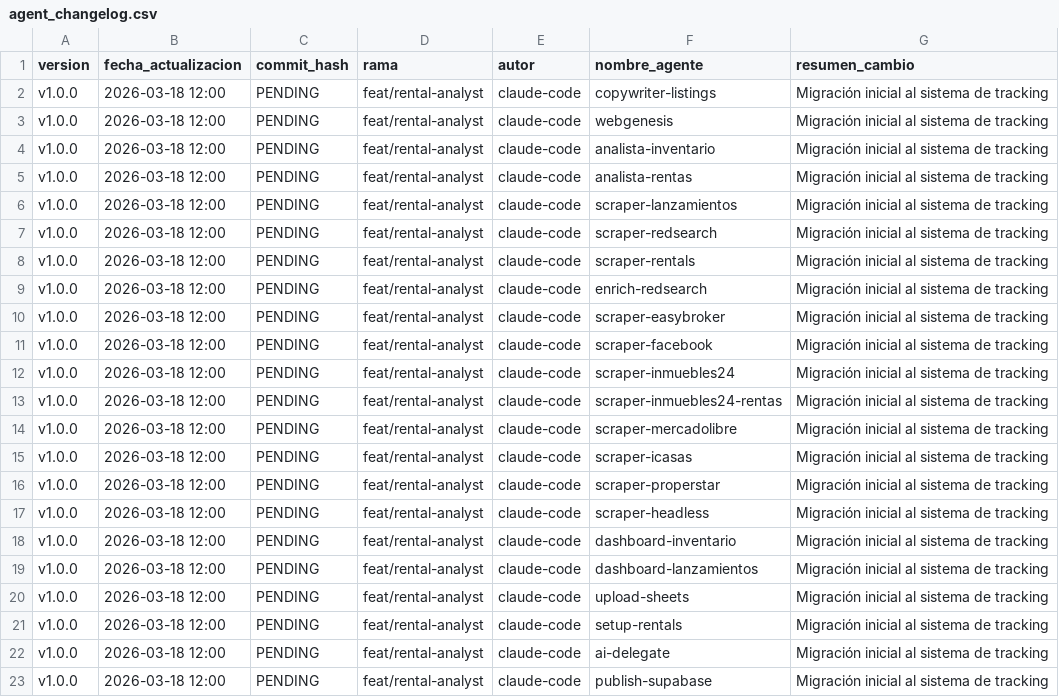
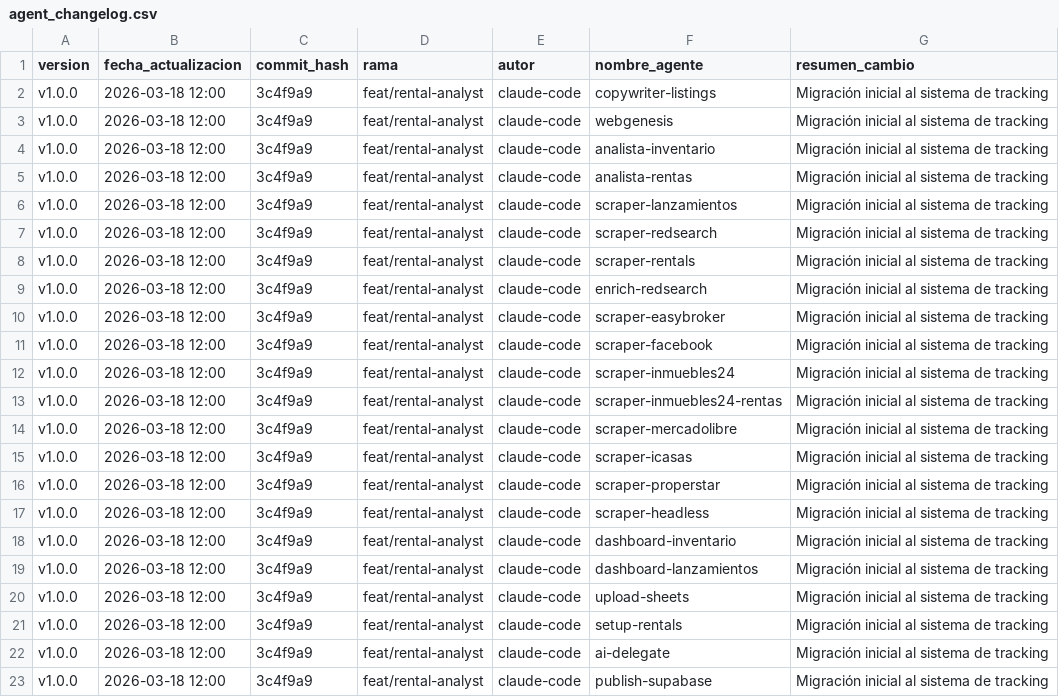
Before and after one commit to felipeluksic11-ctrl/glowing-spork, a CSV file: agents/_tracking/agent_changelog.csv, drawn as a sheet; only a part is shown; the diff names each change by its address in the sheet, - before the commit and + after, or states it on an @@ line.

```diff
--- a/agents/_tracking/agent_changelog.csv
+++ b/agents/_tracking/agent_changelog.csv
-C2:C23 (commit_hash): PENDING
+C2:C23 (commit_hash): 3c4f9a9
```
